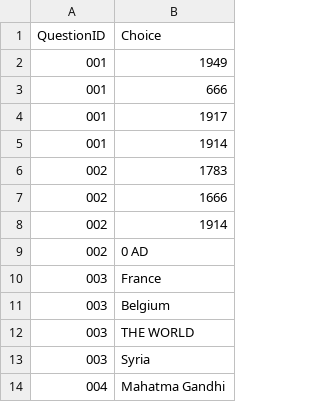
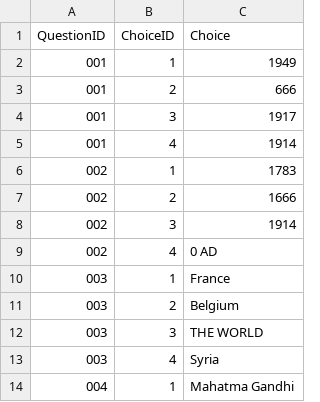
Before and after one commit to ashley-solanoh/quiz, a CSV file: choices.csv, drawn as a sheet; only a part is shown; the diff names each change by its address in the sheet, - before the commit and + after, or states it on an @@ line.

Commit message:
created ChoiceObj object

```diff
--- a/choices.csv
+++ b/choices.csv
+column B (ChoiceID), rows 2-14: 1 | 2 | 3 | 4 | 1 | 2 | 3 | 4 | 1 | 2 | 3 | 4 | 1
```
Also changed, not shown: 1 other file.
